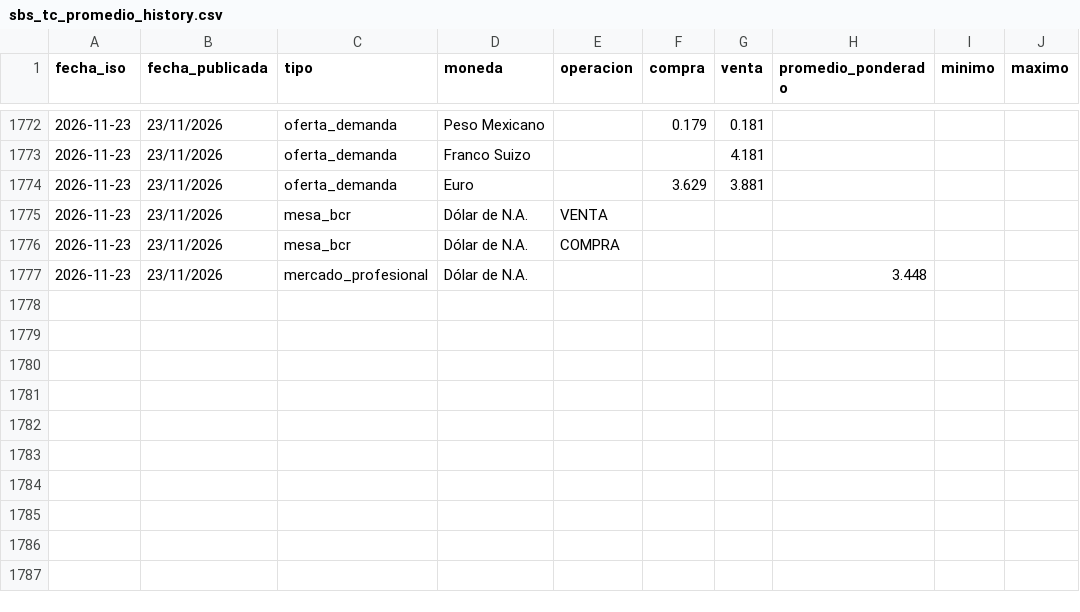
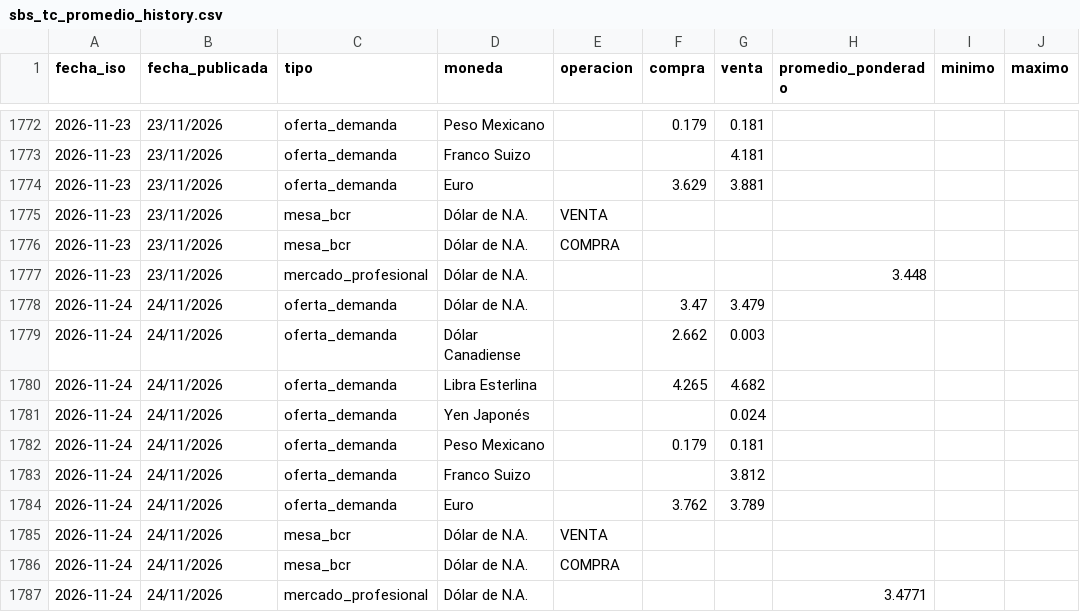
Before and after one commit to Walterchb/sbs-tc-contable, a CSV file: data/sbs_tc_promedio_history.csv, drawn as a sheet; only a part is shown, gaps mark what is left out; the diff names each change by its address in the sheet, - before the commit and + after, or states it on an @@ line.

```diff
--- a/data/sbs_tc_promedio_history.csv
+++ b/data/sbs_tc_promedio_history.csv
+row 1778: 2026-11-24 | 24/11/2026 | oferta_demanda | Dólar de N.A. |  | 3.47 | 3.479
+row 1779: 2026-11-24 | 24/11/2026 | oferta_demanda | Dólar Canadiense |  | 2.662 | 0.003
+row 1780: 2026-11-24 | 24/11/2026 | oferta_demanda | Libra Esterlina |  | 4.265 | 4.682
+row 1781: 2026-11-24 | 24/11/2026 | oferta_demanda | Yen Japonés |  |  | 0.024
+row 1782: 2026-11-24 | 24/11/2026 | oferta_demanda | Peso Mexicano |  | 0.179 | 0.181
+row 1783: 2026-11-24 | 24/11/2026 | oferta_demanda | Franco Suizo |  |  | 3.812
+row 1784: 2026-11-24 | 24/11/2026 | oferta_demanda | Euro |  | 3.762 | 3.789
+row 1785: 2026-11-24 | 24/11/2026 | mesa_bcr | Dólar de N.A. | VENTA
+row 1786: 2026-11-24 | 24/11/2026 | mesa_bcr | Dólar de N.A. | COMPRA
+row 1787: 2026-11-24 | 24/11/2026 | mercado_profesional | Dólar de N.A. |  |  |  | 3.4771
```
Also changed, not shown: data/sbs_tc_promedio_latest.csv, 5 other files.
